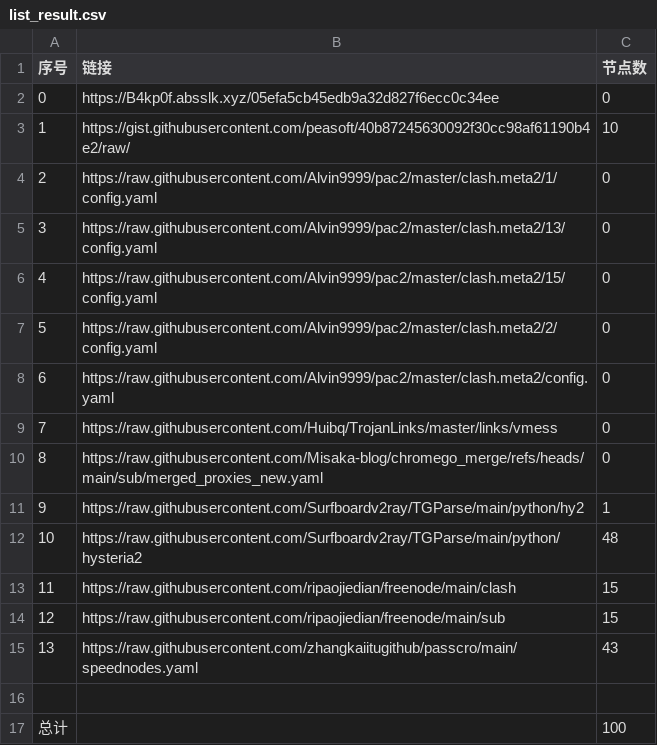
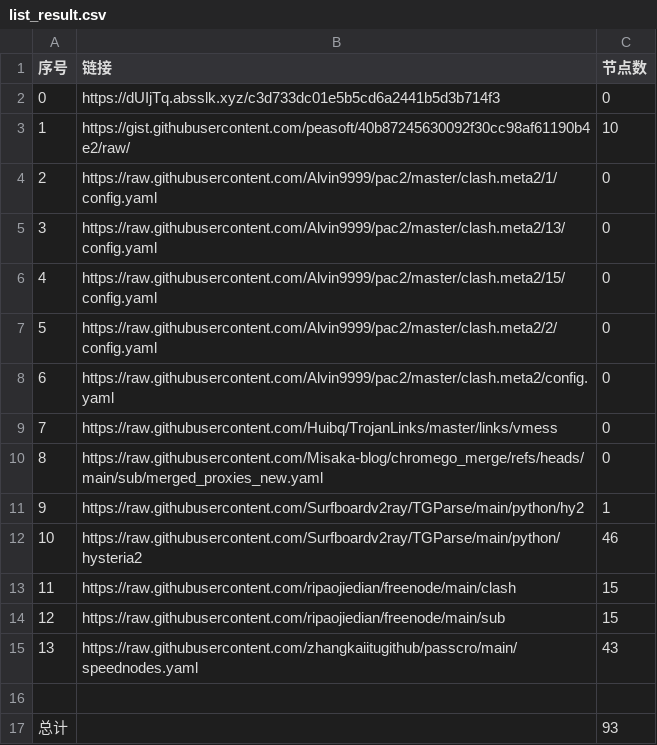
Before and after one commit to jccm66/NoMoreWalls, a CSV file: list_result.csv, drawn as a sheet.

```diff
--- a/list_result.csv
+++ b/list_result.csv
@@ -1,3 +1,3 @@
 序号,链接,节点数
-0,https://B4kp0f.absslk.xyz/05efa5cb45edb9a32d827f6ecc0c34ee,0
+0,https://dUIjTq.absslk.xyz/c3d733dc01e5b5cd6a2441b5d3b714f3,0
 1,https://gist.githubusercontent.com/peasoft/40b87245630092f30cc98af61190b4e2/raw/,10
@@ -11,3 +11,3 @@
 9,https://raw.githubusercontent.com/Surfboardv2ray/TGParse/main/python/hy2,1
-10,https://raw.githubusercontent.com/Surfboardv2ray/TGParse/main/python/hysteria2,48
+10,https://raw.githubusercontent.com/Surfboardv2ray/TGParse/main/python/hysteria2,46
 11,https://raw.githubusercontent.com/ripaojiedian/freenode/main/clash,15
@@ -16,2 +16,2 @@
 
-总计,,100
+总计,,93
```
Also changed, not shown: 8 other files.
